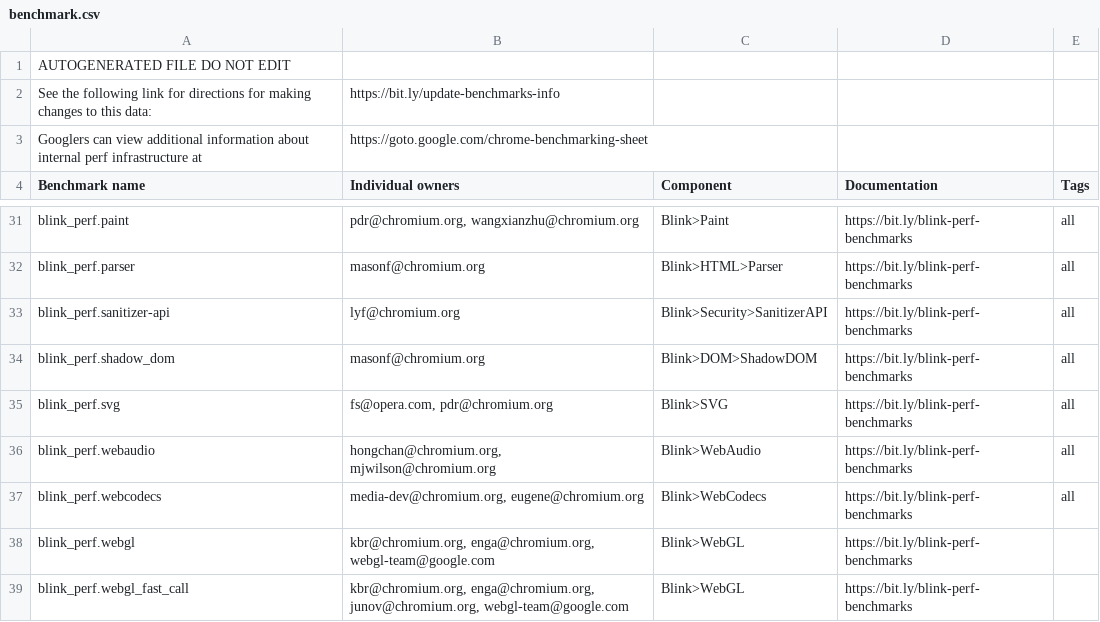
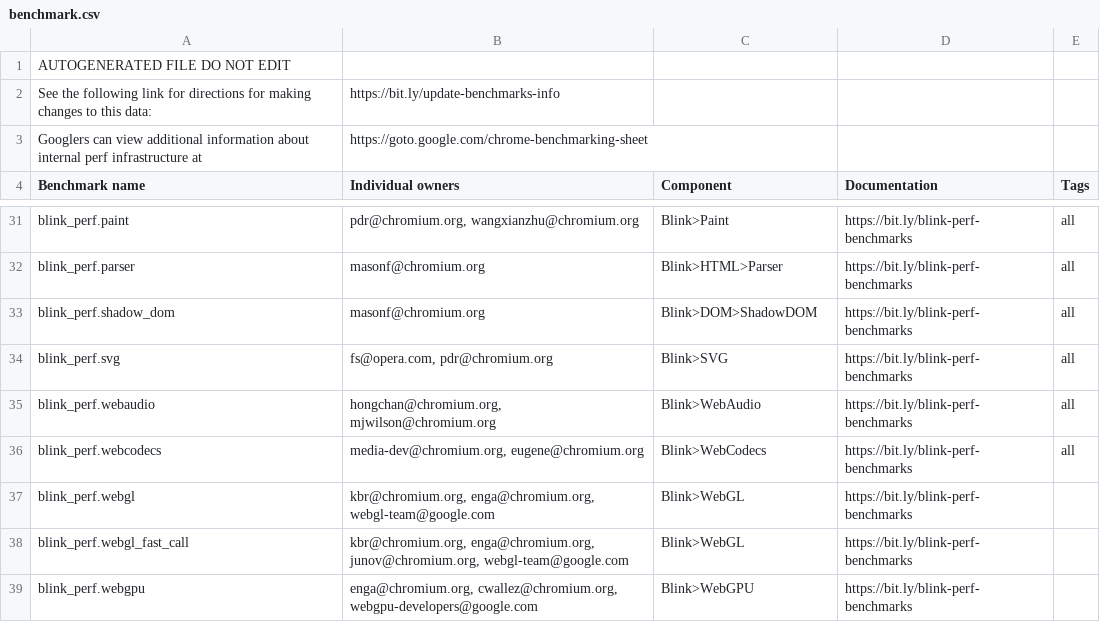
Before and after one commit to chromium-full-mirror/chromium_src_tools_perf, a CSV file: benchmark.csv, drawn as a sheet; only a part is shown, gaps mark what is left out; the shorter side is filled out with more unchanged rows.

Commit message:
[Sanitizer API] Remove old Sanitizer implementation.
The proposed Sanitizer API standard has progressed beyond our
original implementation, which is no longer conformant. The
standard changes have some architectural implications, which
makes is difficult to adapt the existing code. Hence, we're
removing the old implementation as a first step to implementing
the new.

Bug: 40900417, 356601280
Intent-to-remove: https://groups.google.com/a/chromium.org/g/blink-dev/c/PNTt4oFXt8c/m/xSlDHug7AgAJ
Change-Id: I40b4cb874b9104b85f8b35982db5471e9ddb5d1a
Reviewed-on: https://chromium-review.googlesource.com/c/chromium/src/+/5703557
Reviewed-by: Koji Ishii <kojii@chromium.org>
Reviewed-by: John Chen <johnchen@chromium.org>
Commit-Queue: Daniel Vogelheim <vogelheim@chromium.org>
Cr-Commit-Position: refs/heads/main@{#1342756}
NOKEYCHECK=True
GitOrigin-RevId: d9136715e4db5a1d8317d54371bb367cd8cf64fc

```diff
--- a/benchmark.csv
+++ b/benchmark.csv
@@ -32,3 +32,2 @@ blink_perf.paint,"pdr@chromium.org, wangxianzhu@chromium.org",Blink>Paint,https:
 blink_perf.parser,masonf@chromium.org,Blink>HTML>Parser,https://bit.ly/blink-perf-benchmarks,all
-blink_perf.sanitizer-api,lyf@chromium.org,Blink>Security>SanitizerAPI,https://bit.ly/blink-perf-benchmarks,all
 blink_perf.shadow_dom,masonf@chromium.org,Blink>DOM>ShadowDOM,https://bit.ly/blink-perf-benchmarks,all
```
Also changed, not shown: 8 other files.
